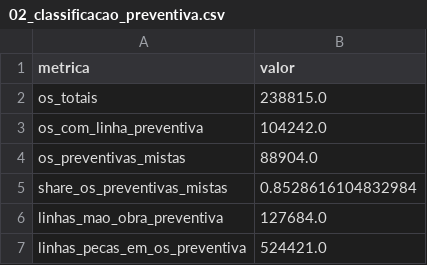
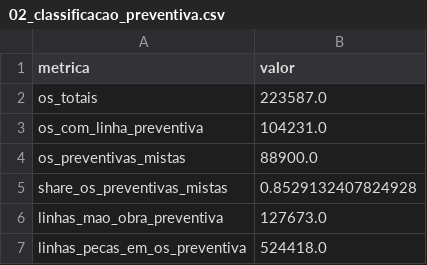
Before and after one commit to giovanicani/quatro_norte, a CSV file: reports/tables/02_classificacao_preventiva.csv, drawn as a sheet.

```diff
--- a/reports/tables/02_classificacao_preventiva.csv
+++ b/reports/tables/02_classificacao_preventiva.csv
@@ -1,7 +1,7 @@
 metrica,valor
-os_totais,238815.0
-os_com_linha_preventiva,104242.0
-os_preventivas_mistas,88904.0
-share_os_preventivas_mistas,0.8528616104832984
-linhas_mao_obra_preventiva,127684.0
-linhas_pecas_em_os_preventiva,524421.0
+os_totais,223587.0
+os_com_linha_preventiva,104231.0
+os_preventivas_mistas,88900.0
+share_os_preventivas_mistas,0.8529132407824928
+linhas_mao_obra_preventiva,127673.0
+linhas_pecas_em_os_preventiva,524418.0
```
Also changed, not shown: reports/tables/02_dicionario_base_mensal.csv, reports/tables/02_validacao_base_mensal.csv, 57 other files.
